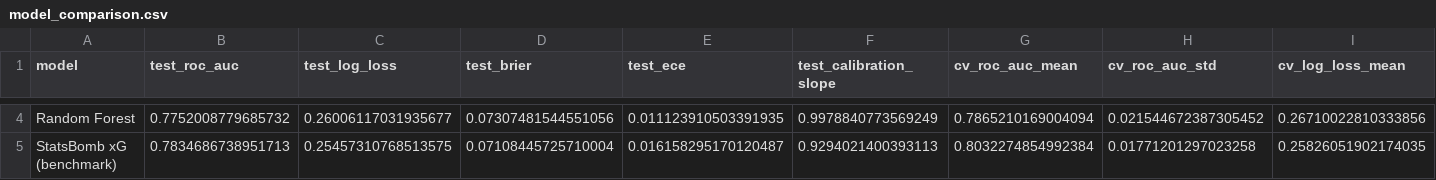
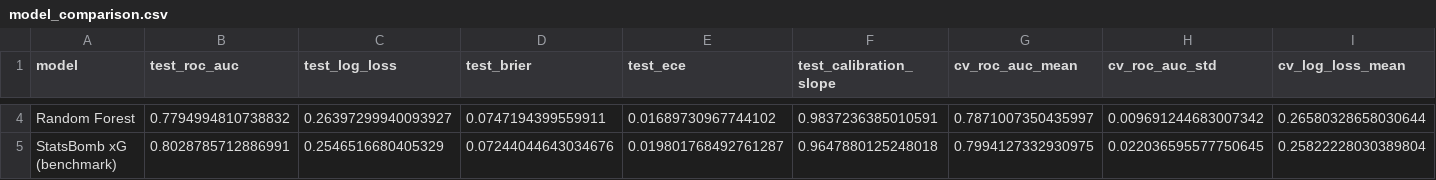
Before and after one commit to idansajah71-blip/pitchiq, a CSV file: reports/model_comparison.csv, drawn as a sheet; only a part is shown, gaps mark what is left out; the diff covers the shown part only; the diff names each change by its address in the sheet, - before the commit and + after, or states it on an @@ line.

```diff
--- a/reports/model_comparison.csv
+++ b/reports/model_comparison.csv
-B4 (test_roc_auc): 0.7752008779685732
+B4 (test_roc_auc): 0.7794994810738832
-C4 (test_log_loss): 0.26006117031935677
+C4 (test_log_loss): 0.26397299940093927
-D4 (test_brier): 0.07307481544551056
+D4 (test_brier): 0.0747194399559911
-E4 (test_ece): 0.011123910503391935
+E4 (test_ece): 0.01689730967744102
-F4 (test_calibration_slope): 0.9978840773569249
+F4 (test_calibration_slope): 0.9837236385010591
-G4 (cv_roc_auc_mean): 0.7865210169004094
+G4 (cv_roc_auc_mean): 0.7871007350435997
-H4 (cv_roc_auc_std): 0.021544672387305452
+H4 (cv_roc_auc_std): 0.009691244683007342
-I4 (cv_log_loss_mean): 0.26710022810333856
+I4 (cv_log_loss_mean): 0.26580328658030644
-B5 (test_roc_auc): 0.7834686738951713
+B5 (test_roc_auc): 0.8028785712886991
-C5 (test_log_loss): 0.25457310768513575
+C5 (test_log_loss): 0.2546516680405329
-D5 (test_brier): 0.07108445725710004
+D5 (test_brier): 0.07244044643034676
-E5 (test_ece): 0.016158295170120487
+E5 (test_ece): 0.019801768492761287
-F5 (test_calibration_slope): 0.9294021400393113
+F5 (test_calibration_slope): 0.9647880125248018
-G5 (cv_roc_auc_mean): 0.8032274854992384
+G5 (cv_roc_auc_mean): 0.7994127332930975
-H5 (cv_roc_auc_std): 0.01771201297023258
+H5 (cv_roc_auc_std): 0.022036595577750645
-I5 (cv_log_loss_mean): 0.25826051902174035
+I5 (cv_log_loss_mean): 0.25822228030389804
```
Also changed, not shown: 28 edited cells elsewhere in this file, reports/context_quality.csv, reports/logreg_ablation.csv, 33 other files.
